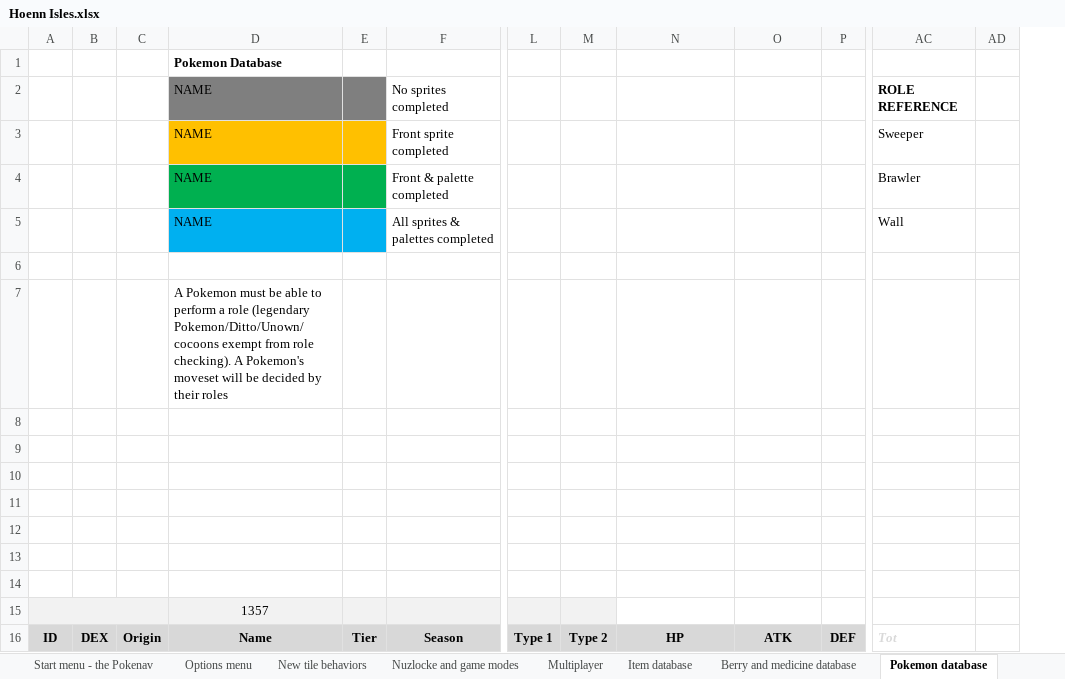
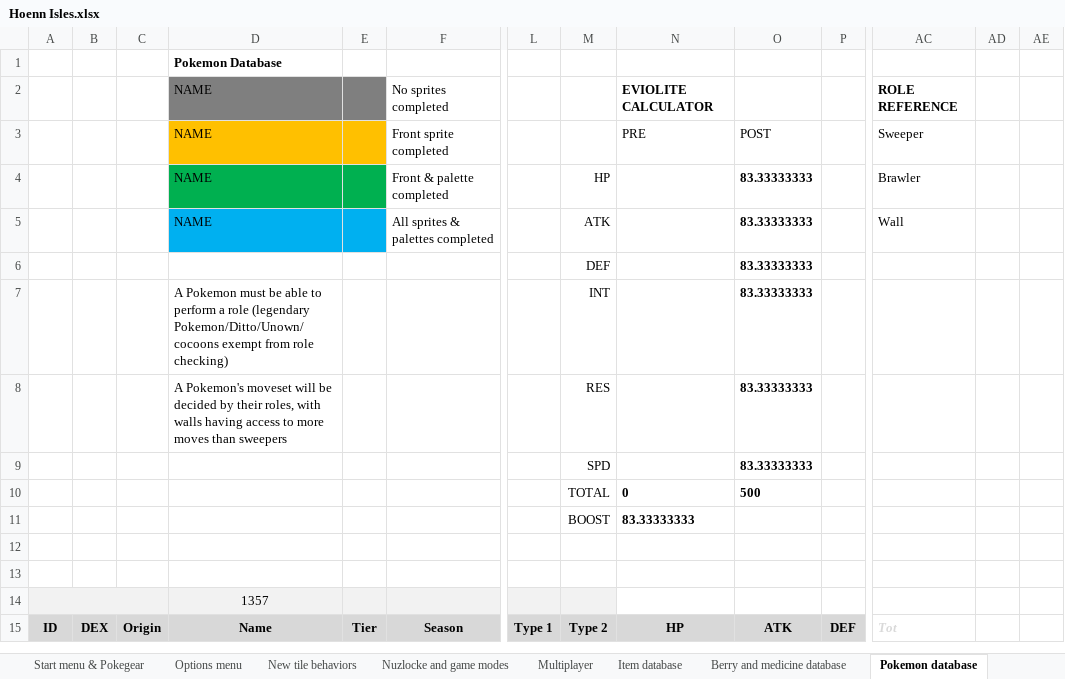
Before and after one commit to itskobold/pokeruby, an Excel workbook: hoenn isles/Hoenn Isles.xlsx, sheet Pokemon database, drawn as a sheet; only a part is shown, gaps mark what is left out; values as stored, in another font and other column widths than the file's, no borders; conditional formats not drawn; removed rows and columns are numbered as before the commit, all else as after; rows hold the shown columns only; the diff names each change by its address in the sheet, - before the commit and + after, or states it on an @@ line.

Commit message:
ITEM - eviolite work
documentation on implementing eviolite item functions including calculating a mon's BST

```diff
--- a/hoenn isles/Hoenn Isles.xlsx (sheet Pokemon database)
+++ b/hoenn isles/Hoenn Isles.xlsx (sheet Pokemon database)
-sheet tab: Start menu - the Pokenav
+sheet tab: Start menu & Pokegear
+column AD, empty
-N2: (empty)
+N2: EVIOLITE CALCULATOR
-N3: (empty)
+N3: PRE
-O3: (empty)
+O3: POST
-M4: (empty)
+M4: HP
-O4:O9: (empty)
+O4:O9: 83.33333333
-M5: (empty)
+M5: ATK
-M6: (empty)
+M6: DEF
-D7: …from role checking). A Pokemon's moveset will be decided by their roles
+D7: …from role checking)
-M7: (empty)
+M7: INT
-D8: (empty)
+D8: A Pokemon's moveset will be decided by their roles, with walls having access to more moves than sweepers
-M8: (empty)
+M8: RES
-M9: (empty)
+M9: SPD
-M10: (empty)
+M10: TOTAL
-N10: (empty)
+N10: 0
-O10: (empty)
+O10: 500
-M11: (empty)
+M11: BOOST
-N11: (empty)
+N11: 83.33333333
-row 14: (empty)
```
Also changed, not shown: sheet Item database, sheet Start menu & Pokegear, other sheet tabs, formulas that keep their value, hoenn isles/Documentation.xlsx, 1 other file.
